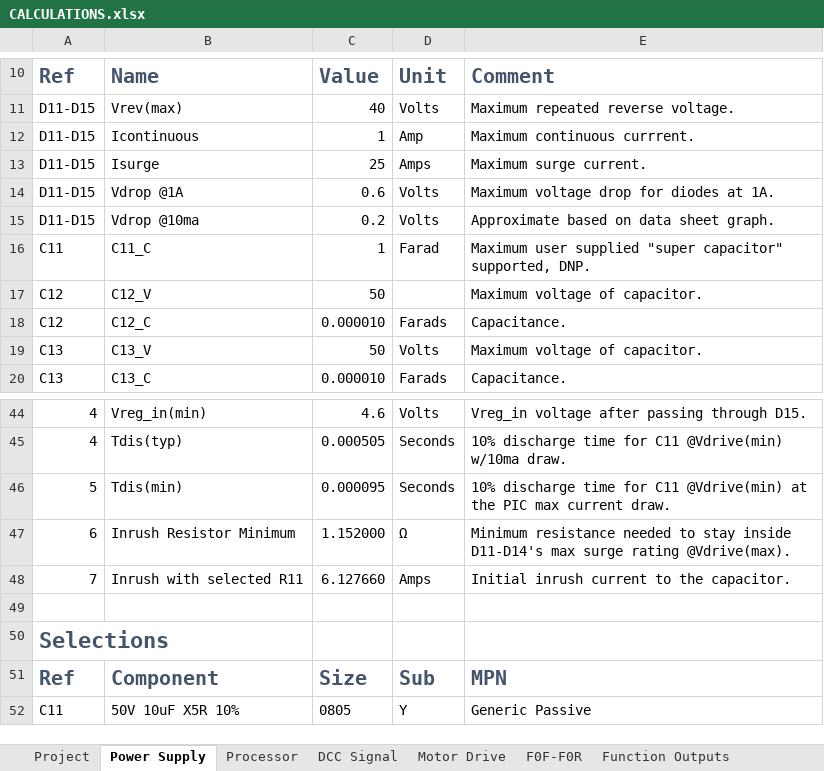
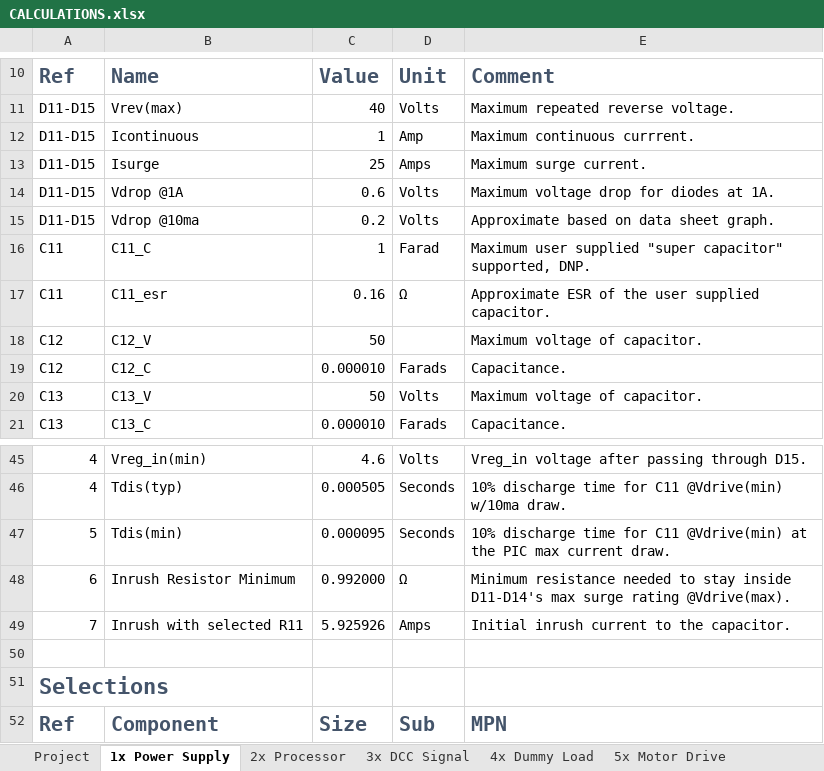
Before and after one commit to bicknell/DCC-Mobile-Decoder, an Excel workbook: hardware/reference/Breadboard-1/CALCULATIONS.xlsx, sheet 1x Power Supply, drawn as a sheet; only a part is shown, gaps mark what is left out; the shorter side is filled out with more unchanged rows; values as stored, in another font and other column widths than the file's, no borders; addresses are those after the commit; the diff names each change by its address in the sheet, - before the commit and + after, or states it on an @@ line.

```diff
--- a/hardware/reference/Breadboard-1/CALCULATIONS.xlsx (sheet 1x Power Supply)
+++ b/hardware/reference/Breadboard-1/CALCULATIONS.xlsx (sheet 1x Power Supply)
-sheet tab: Power Supply
+sheet tab: 1x Power Supply
-sheet tab: Processor
+sheet tab: 2x Processor
-sheet tab: DCC Signal
+sheet tab: 3x DCC Signal
-sheet tab: Motor Drive
+sheet tab: 5x Motor Drive
+row 17: C11 | C11_esr | 0.16 | Ω | Approximate ESR of the user supplied capacitor.
-C48: 1.152000
+C48: 0.992000
-C49: 6.127660
+C49: 5.925926
```
Also changed, not shown: sheet 4x Dummy Load, sheet 5x Motor Drive, other sheet tabs, formulas that keep their value, 2 other files.
